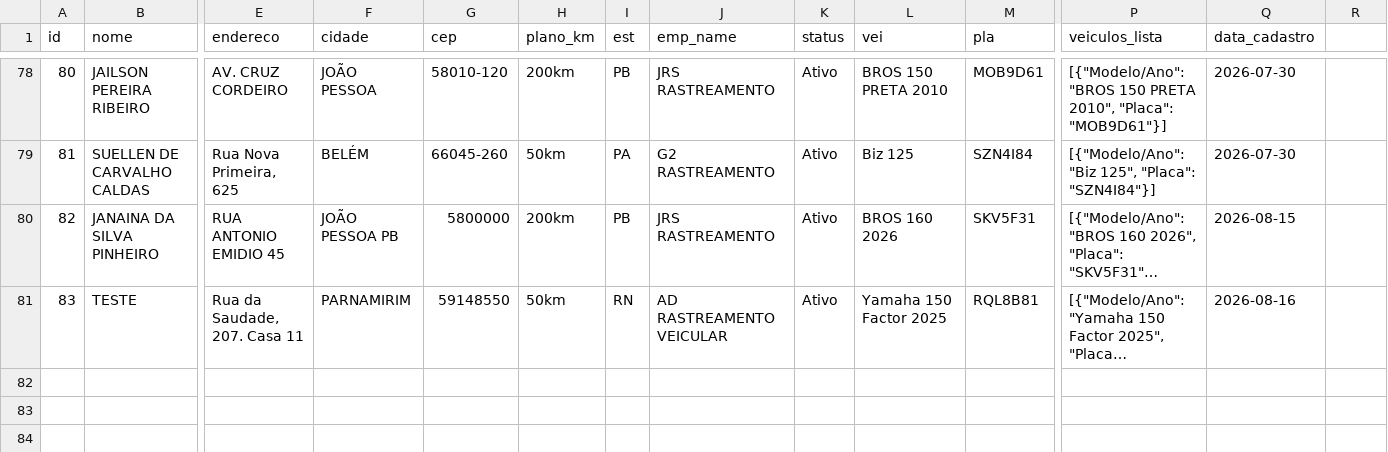
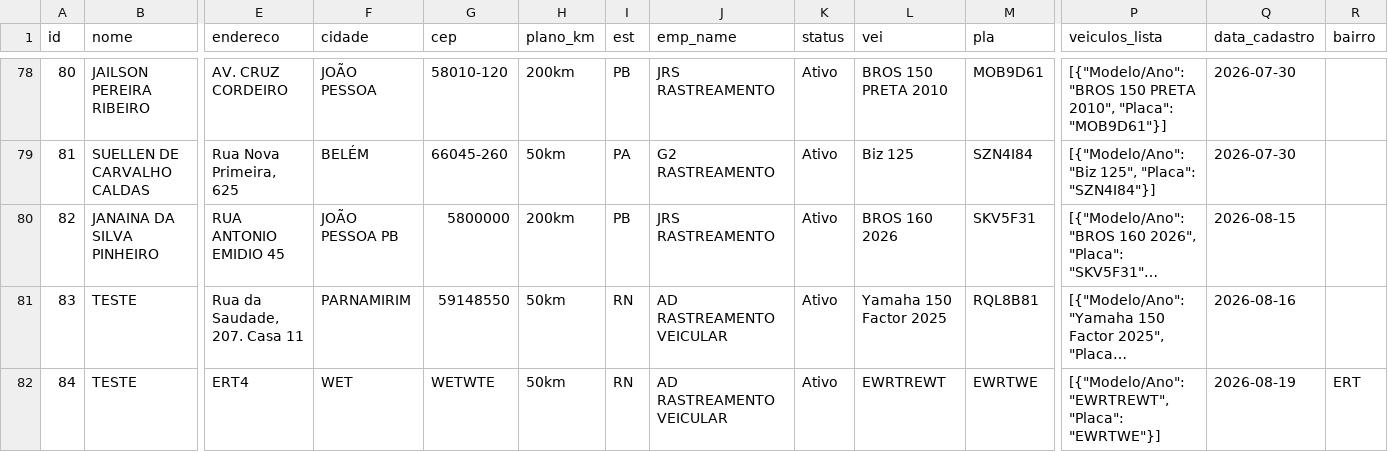
Before and after one commit to adrastreamentos/ad-central, a CSV file: AD_Assistencia/banco_clientes.csv, drawn as a sheet; only a part is shown, gaps mark what is left out; long unchanged cells end in …; rows hold the shown columns only; the diff names each change by its address in the sheet, - before the commit and + after, or states it on an @@ line.

Commit message:
🔥 Auto-salvamento: AD_Assistencia/banco_clientes.csv

```diff
--- a/AD_Assistencia/banco_clientes.csv
+++ b/AD_Assistencia/banco_clientes.csv
-R1: (empty)
+R1: bairro
+row 82: 84 | TESTE | ERT4 | WET | WETWTE | 50km | RN | AD RASTREAMENTO VEICULAR | Ativo | EWRTREWT | EWRTWE | [{"Modelo/Ano": "EWRTREWT", "Placa": "EWRTWE"}] | 2026-08-19 | ERT
```
